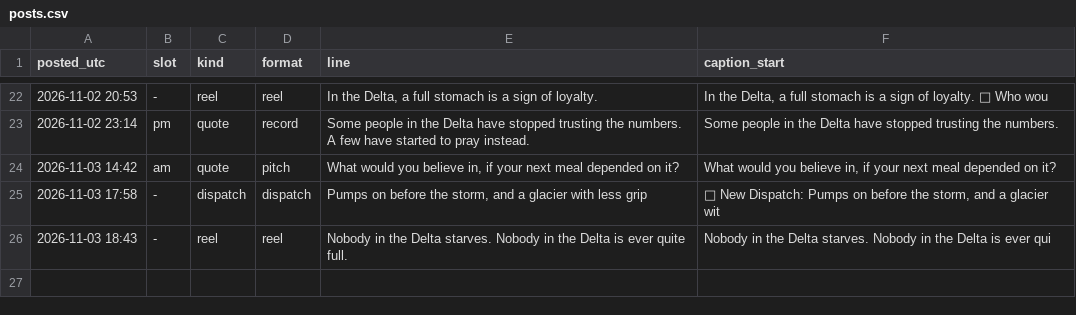
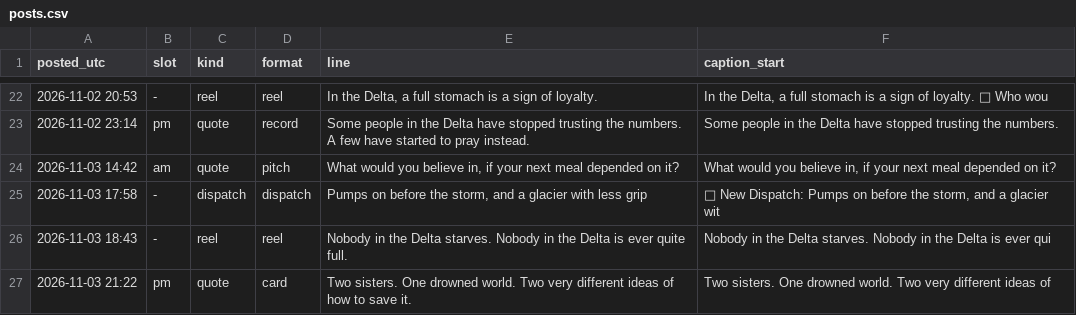
Before and after one commit to somhairlemaccormick-collab/The-Drowned-Concordat-Promo, a CSV file: log/posts.csv, drawn as a sheet; only a part is shown, gaps mark what is left out.

```diff
--- a/log/posts.csv
+++ b/log/posts.csv
@@ -26 +26,2 @@ posted_utc,slot,kind,format,line,caption_start
 2026-11-03 18:43,-,reel,reel,Nobody in the Delta starves. Nobody in the Delta is ever quite full.,Nobody in the Delta starves. Nobody in the Delta is ever qui
+2026-11-03 21:22,pm,quote,card,Two sisters. One drowned world. Two very different ideas of how to save it.,Two sisters. One drowned world. Two very different ideas of
```
Also changed, not shown: 1 other file.
